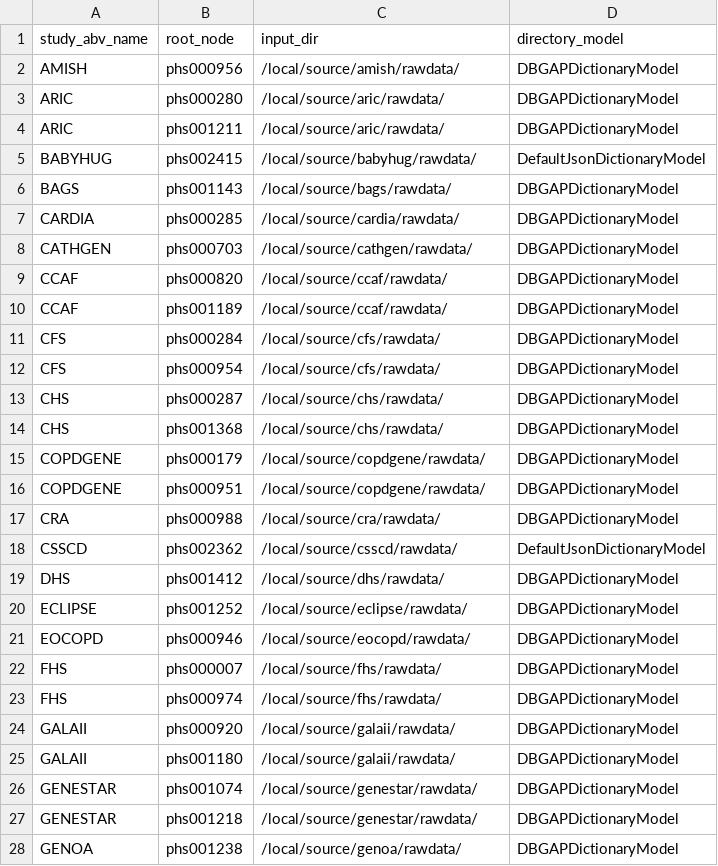
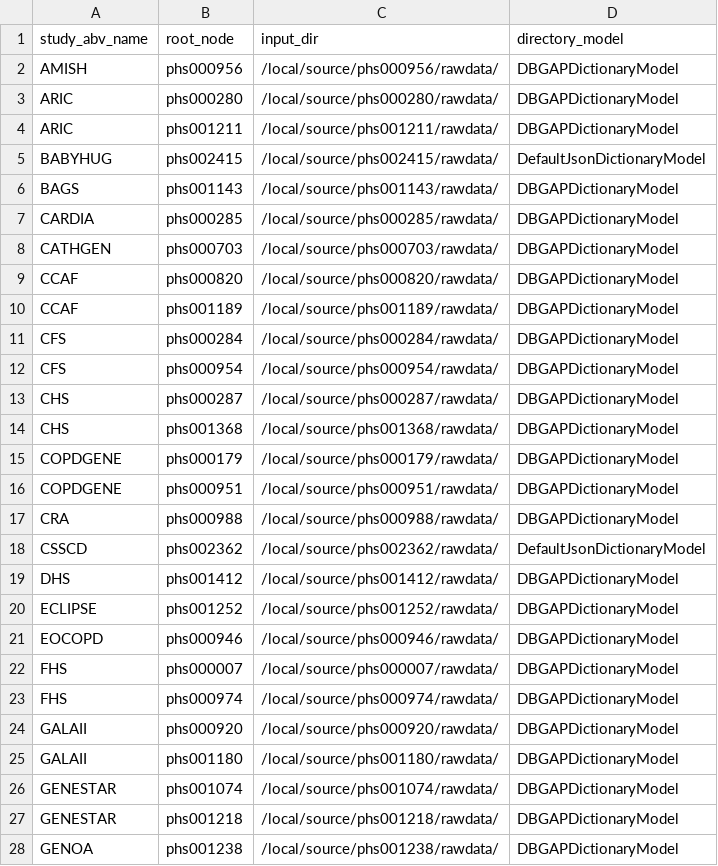
Before and after one commit to hms-dbmi/pic-sure-search-prototype, a CSV file: tagging/configs/dictionary_control_file.csv, drawn as a sheet; only a part is shown; the diff covers the shown part only.

Commit message:
updating control file to reflect jenkins structure

```diff
--- a/tagging/configs/dictionary_control_file.csv
+++ b/tagging/configs/dictionary_control_file.csv
@@ -1,28 +1,28 @@
 study_abv_name,root_node,input_dir,directory_model
-AMISH,phs000956,/local/source/amish/rawdata/,DBGAPDictionaryModel
-ARIC,phs000280,/local/source/aric/rawdata/,DBGAPDictionaryModel
-ARIC,phs001211,/local/source/aric/rawdata/,DBGAPDictionaryModel
-BABYHUG,phs002415,/local/source/babyhug/rawdata/,DefaultJsonDictionaryModel
-BAGS,phs001143,/local/source/bags/rawdata/,DBGAPDictionaryModel
-CARDIA,phs000285,/local/source/cardia/rawdata/,DBGAPDictionaryModel
-CATHGEN,phs000703,/local/source/cathgen/rawdata/,DBGAPDictionaryModel
-CCAF,phs000820,/local/source/ccaf/rawdata/,DBGAPDictionaryModel
-CCAF,phs001189,/local/source/ccaf/rawdata/,DBGAPDictionaryModel
-CFS,phs000284,/local/source/cfs/rawdata/,DBGAPDictionaryModel
-CFS,phs000954,/local/source/cfs/rawdata/,DBGAPDictionaryModel
-CHS,phs000287,/local/source/chs/rawdata/,DBGAPDictionaryModel
-CHS,phs001368,/local/source/chs/rawdata/,DBGAPDictionaryModel
-COPDGENE,phs000179,/local/source/copdgene/rawdata/,DBGAPDictionaryModel
-COPDGENE,phs000951,/local/source/copdgene/rawdata/,DBGAPDictionaryModel
-CRA,phs000988,/local/source/cra/rawdata/,DBGAPDictionaryModel
-CSSCD,phs002362,/local/source/csscd/rawdata/,DefaultJsonDictionaryModel
-DHS,phs001412,/local/source/dhs/rawdata/,DBGAPDictionaryModel
-ECLIPSE,phs001252,/local/source/eclipse/rawdata/,DBGAPDictionaryModel
-EOCOPD,phs000946,/local/source/eocopd/rawdata/,DBGAPDictionaryModel
-FHS,phs000007,/local/source/fhs/rawdata/,DBGAPDictionaryModel
-FHS,phs000974,/local/source/fhs/rawdata/,DBGAPDictionaryModel
-GALAII,phs000920,/local/source/galaii/rawdata/,DBGAPDictionaryModel
-GALAII,phs001180,/local/source/galaii/rawdata/,DBGAPDictionaryModel
-GENESTAR,phs001074,/local/source/genestar/rawdata/,DBGAPDictionaryModel
-GENESTAR,phs001218,/local/source/genestar/rawdata/,DBGAPDictionaryModel
-GENOA,phs001238,/local/source/genoa/rawdata/,DBGAPDictionaryModel
+AMISH,phs000956,/local/source/phs000956/rawdata/,DBGAPDictionaryModel
+ARIC,phs000280,/local/source/phs000280/rawdata/,DBGAPDictionaryModel
+ARIC,phs001211,/local/source/phs001211/rawdata/,DBGAPDictionaryModel
+BABYHUG,phs002415,/local/source/phs002415/rawdata/,DefaultJsonDictionaryModel
+BAGS,phs001143,/local/source/phs001143/rawdata/,DBGAPDictionaryModel
+CARDIA,phs000285,/local/source/phs000285/rawdata/,DBGAPDictionaryModel
+CATHGEN,phs000703,/local/source/phs000703/rawdata/,DBGAPDictionaryModel
+CCAF,phs000820,/local/source/phs000820/rawdata/,DBGAPDictionaryModel
+CCAF,phs001189,/local/source/phs001189/rawdata/,DBGAPDictionaryModel
+CFS,phs000284,/local/source/phs000284/rawdata/,DBGAPDictionaryModel
+CFS,phs000954,/local/source/phs000954/rawdata/,DBGAPDictionaryModel
+CHS,phs000287,/local/source/phs000287/rawdata/,DBGAPDictionaryModel
+CHS,phs001368,/local/source/phs001368/rawdata/,DBGAPDictionaryModel
+COPDGENE,phs000179,/local/source/phs000179/rawdata/,DBGAPDictionaryModel
+COPDGENE,phs000951,/local/source/phs000951/rawdata/,DBGAPDictionaryModel
+CRA,phs000988,/local/source/phs000988/rawdata/,DBGAPDictionaryModel
+CSSCD,phs002362,/local/source/phs002362/rawdata/,DefaultJsonDictionaryModel
+DHS,phs001412,/local/source/phs001412/rawdata/,DBGAPDictionaryModel
+ECLIPSE,phs001252,/local/source/phs001252/rawdata/,DBGAPDictionaryModel
+EOCOPD,phs000946,/local/source/phs000946/rawdata/,DBGAPDictionaryModel
+FHS,phs000007,/local/source/phs000007/rawdata/,DBGAPDictionaryModel
+FHS,phs000974,/local/source/phs000974/rawdata/,DBGAPDictionaryModel
+GALAII,phs000920,/local/source/phs000920/rawdata/,DBGAPDictionaryModel
+GALAII,phs001180,/local/source/phs001180/rawdata/,DBGAPDictionaryModel
+GENESTAR,phs001074,/local/source/phs001074/rawdata/,DBGAPDictionaryModel
+GENESTAR,phs001218,/local/source/phs001218/rawdata/,DBGAPDictionaryModel
+GENOA,phs001238,/local/source/phs001238/rawdata/,DBGAPDictionaryModel
```
Also changed, not shown: 35 edited cells elsewhere in this file.
